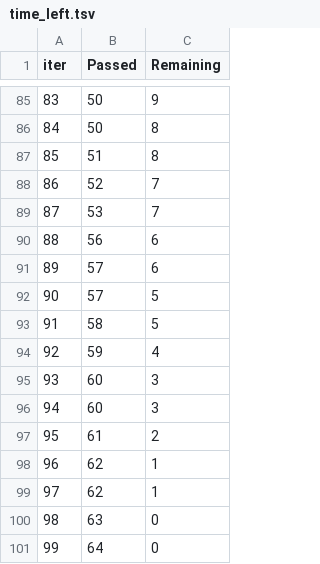
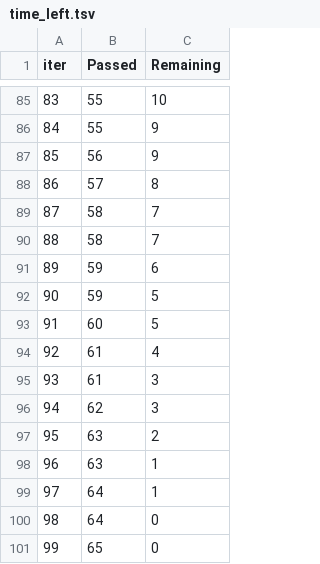
Before and after one commit to 27Shambhavi/mlproject, a TSV file: catboost_info/time_left.tsv, drawn as a sheet; only a part is shown, gaps mark what is left out; the diff covers the shown part only.

```diff
--- a/catboost_info/time_left.tsv
+++ b/catboost_info/time_left.tsv
@@ -85,17 +85,17 @@ iter	Passed	Remaining
-83	50	9
-84	50	8
-85	51	8
-86	52	7
-87	53	7
-88	56	6
-89	57	6
-90	57	5
-91	58	5
-92	59	4
-93	60	3
-94	60	3
-95	61	2
-96	62	1
-97	62	1
-98	63	0
-99	64	0
+83	55	10
+84	55	9
+85	56	9
+86	57	8
+87	58	7
+88	58	7
+89	59	6
+90	59	5
+91	60	5
+92	61	4
+93	61	3
+94	62	3
+95	63	2
+96	63	1
+97	64	1
+98	64	0
+99	65	0
```
Also changed, not shown: 157 edited cells elsewhere in this file, 2 other files.
